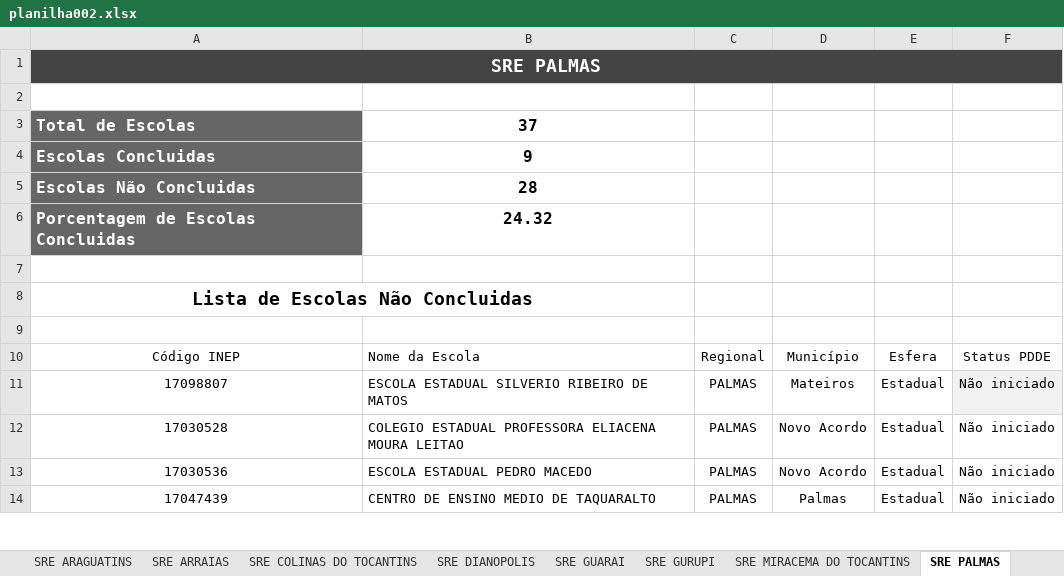
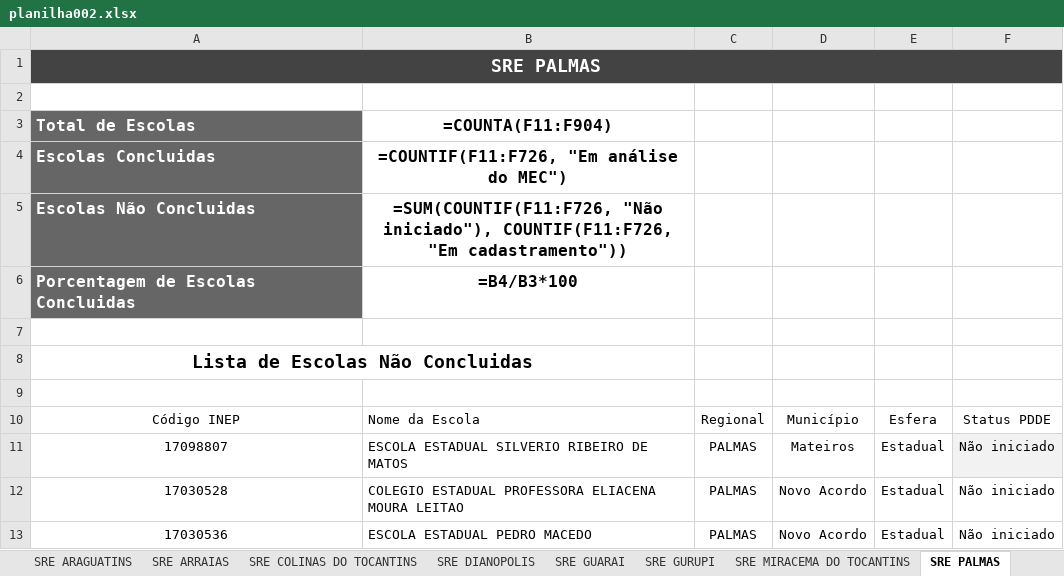
Before and after one commit to carlosjsbezerra/python_excel, an Excel workbook: Pasta002/planilha002.xlsx, sheet SRE PALMAS, drawn as a sheet; only a part is shown; the shorter side is filled out with more unchanged rows; values as stored, in another font and other column widths than the file's, no borders; formulas without a stored value are shown as written; conditional formats and table styles not drawn; the diff names each change by its address in the sheet, - before the commit and + after, or states it on an @@ line.

```diff
--- a/Pasta002/planilha002.xlsx (sheet SRE PALMAS)
+++ b/Pasta002/planilha002.xlsx (sheet SRE PALMAS)
-B3: 37
+B3: =COUNTA(F11:F904)
-B4: 9
+B4: =COUNTIF(F11:F726, "Em análise do MEC")
-B5: 28
+B5: =SUM(COUNTIF(F11:F726, "Não iniciado"), COUNTIF(F11:F726, "Em cadastramento"))
-B6: 24.32
+B6: =B4/B3*100
```
Also changed, not shown: sheet RANKING, sheet SRE ARAGUAINA, sheet SRE ARAGUATINS, sheet SRE GUARAI, sheet SRE PEDRO AFONSO, sheet SRE DIANOPOLIS, 7 more sheets, 2 other files.
